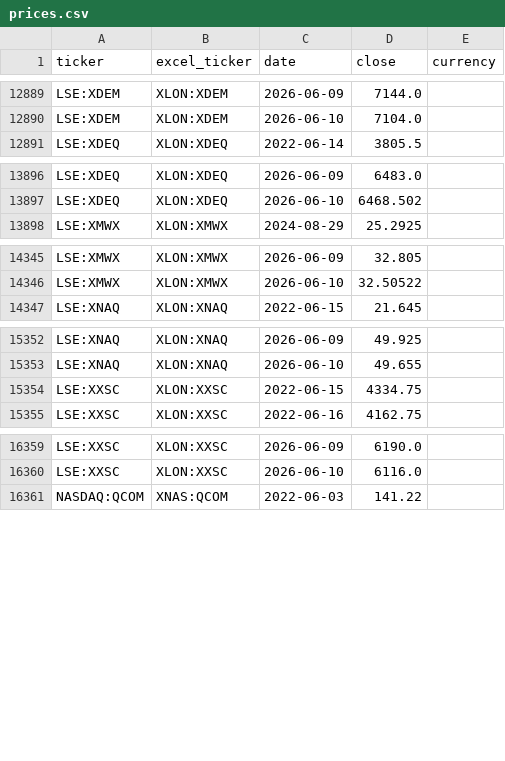
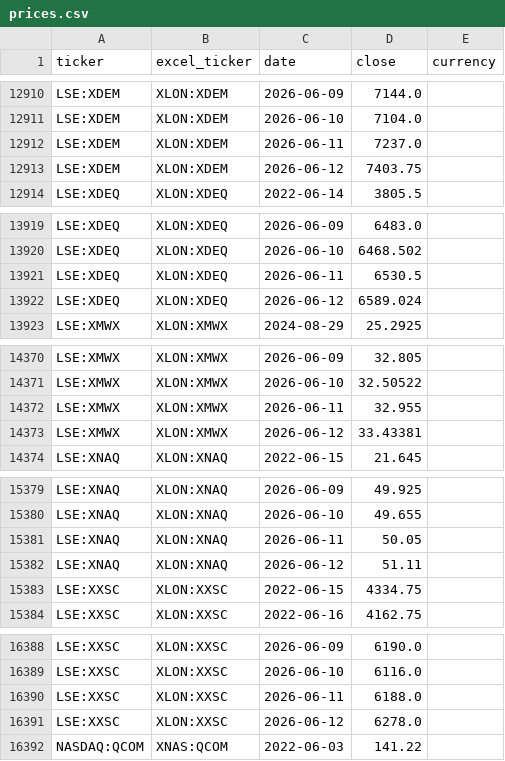
Before and after one commit to gwimpenny/portfolio-tracker, a CSV file: prices.csv, drawn as a sheet; only a part is shown, gaps mark what is left out; the diff covers the shown part only; the diff names each change by its address in the sheet, - before the commit and + after, or states it on an @@ line.

```diff
--- a/prices.csv
+++ b/prices.csv
+row 12912: LSE:XDEM | XLON:XDEM | 2026-06-11 | 7237.0
+row 12913: LSE:XDEM | XLON:XDEM | 2026-06-12 | 7403.75
+row 13921: LSE:XDEQ | XLON:XDEQ | 2026-06-11 | 6530.5
+row 13922: LSE:XDEQ | XLON:XDEQ | 2026-06-12 | 6589.024
+row 14372: LSE:XMWX | XLON:XMWX | 2026-06-11 | 32.955
+row 14373: LSE:XMWX | XLON:XMWX | 2026-06-12 | 33.43381
+row 15381: LSE:XNAQ | XLON:XNAQ | 2026-06-11 | 50.05
+row 15382: LSE:XNAQ | XLON:XNAQ | 2026-06-12 | 51.11
+row 16390: LSE:XXSC | XLON:XXSC | 2026-06-11 | 6188.0
+row 16391: LSE:XXSC | XLON:XXSC | 2026-06-12 | 6278.0
```
Also changed, not shown: 22 added rows elsewhere in this file, 1 other file.
